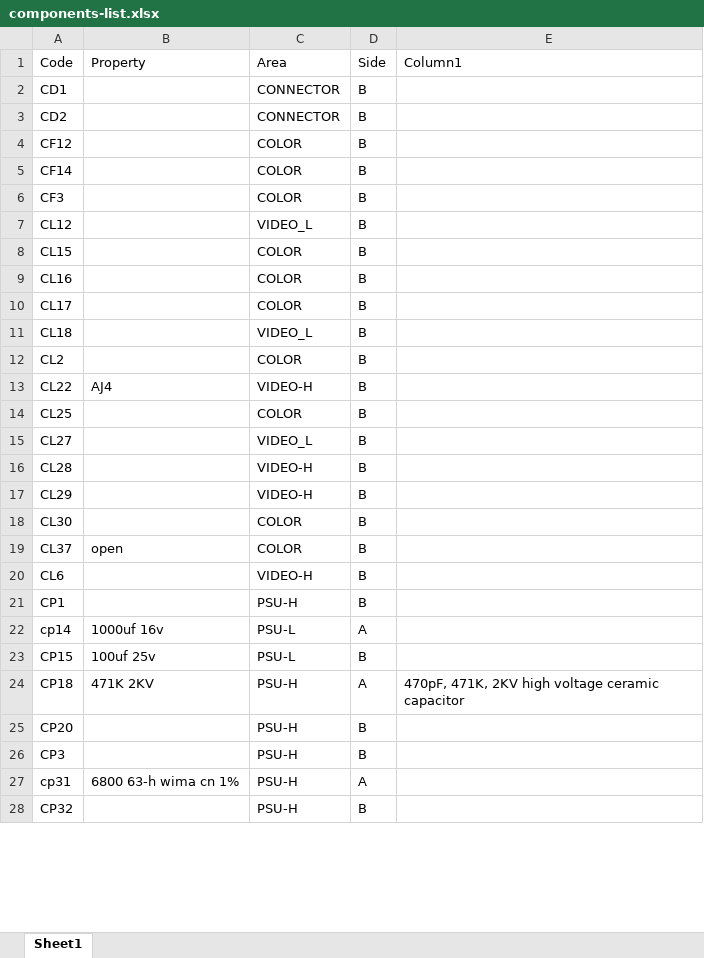
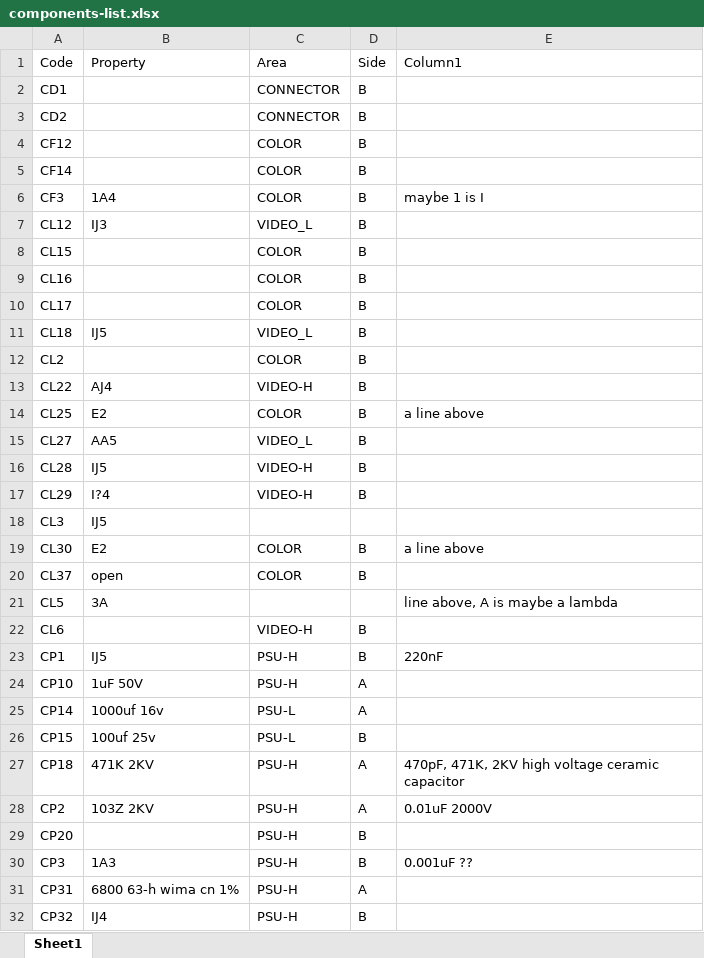
Before and after one commit to pferronato/MacCCAB, an Excel workbook: components-list.xlsx, sheet Sheet1, drawn as a sheet; only a part is shown; values as stored, in another font and other column widths than the file's, no borders; conditional formats and table styles not drawn; addresses are those after the commit; the diff covers the shown part only; the diff names each change by its address in the sheet, - before the commit and + after, or states it on an @@ line.

Commit message:
added the reading of the SMD in bottom layer

```diff
--- a/components-list.xlsx (sheet Sheet1)
+++ b/components-list.xlsx (sheet Sheet1)
-B6 (Property): (empty)
+B6 (Property): 1A4
-E6 (Column1): (empty)
+E6 (Column1): maybe 1 is I
-B7 (Property): (empty)
+B7 (Property): IJ3
-B11 (Property): (empty)
+B11 (Property): IJ5
-B14 (Property): (empty)
+B14 (Property): E2
-E14 (Column1): (empty)
+E14 (Column1): a line above
-B15 (Property): (empty)
+B15 (Property): AA5
-B16 (Property): (empty)
+B16 (Property): IJ5
-B17 (Property): (empty)
+B17 (Property): I?4
+row 18: CL3 | IJ5
-B19 (Property): (empty)
+B19 (Property): E2
-E19 (Column1): (empty)
+E19 (Column1): a line above
+row 21: CL5 | 3A |  |  | line above, A is maybe a lambda
-B23 (Property): (empty)
+B23 (Property): IJ5
-E23 (Column1): (empty)
+E23 (Column1): 220nF
+row 24: CP10 | 1uF 50V | PSU-H | A
-A25 (Code): cp14
+A25 (Code): CP14
+row 28: CP2 | 103Z 2KV | PSU-H | A | 0.01uF 2000V
-B30 (Property): (empty)
+B30 (Property): 1A3
-E30 (Column1): (empty)
+E30 (Column1): 0.001uF ??
-A31 (Code): cp31
+A31 (Code): CP31
-B32 (Property): (empty)
+B32 (Property): IJ4
```
Also changed, not shown: 7 added rows and 28 edited cells elsewhere in this sheet.
